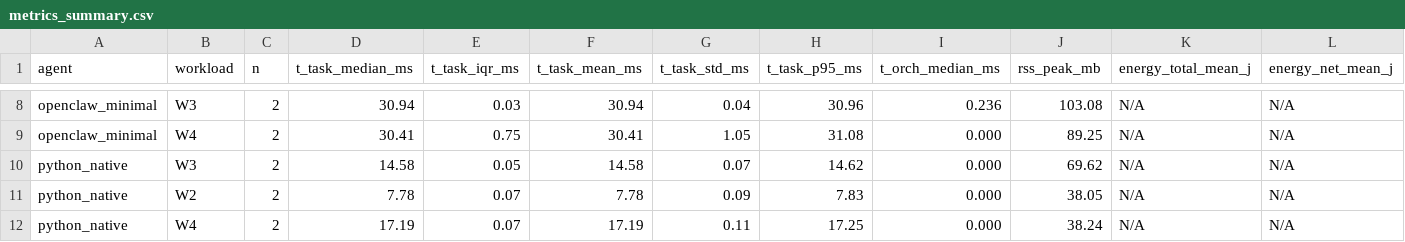
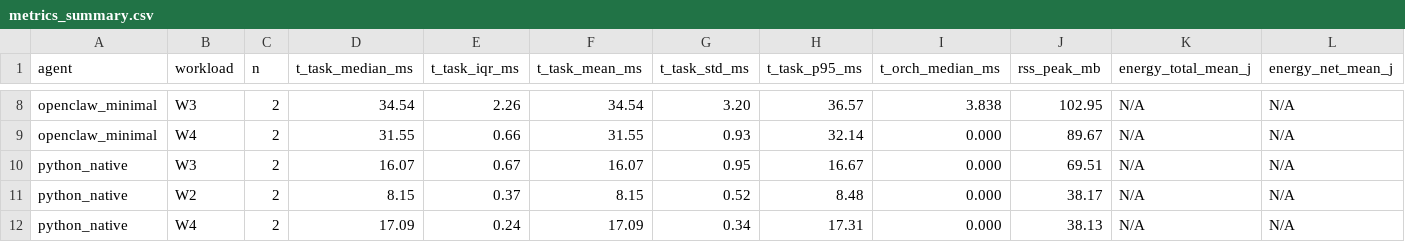
Before and after one commit to drsigma/picoclaw-vs-openclaw-benchmark, a CSV file: results/publication_campaign/tables/metrics_summary.csv, drawn as a sheet; only a part is shown, gaps mark what is left out; the diff covers the shown part only; the diff names each change by its address in the sheet, - before the commit and + after, or states it on an @@ line.

```diff
--- a/results/publication_campaign/tables/metrics_summary.csv
+++ b/results/publication_campaign/tables/metrics_summary.csv
-D8 (t_task_median_ms): 30.94
+D8 (t_task_median_ms): 34.54
-E8 (t_task_iqr_ms): 0.03
+E8 (t_task_iqr_ms): 2.26
-F8 (t_task_mean_ms): 30.94
+F8 (t_task_mean_ms): 34.54
-G8 (t_task_std_ms): 0.04
+G8 (t_task_std_ms): 3.20
-H8 (t_task_p95_ms): 30.96
+H8 (t_task_p95_ms): 36.57
-I8 (t_orch_median_ms): 0.236
+I8 (t_orch_median_ms): 3.838
-J8 (rss_peak_mb): 103.08
+J8 (rss_peak_mb): 102.95
-D9 (t_task_median_ms): 30.41
+D9 (t_task_median_ms): 31.55
-E9 (t_task_iqr_ms): 0.75
+E9 (t_task_iqr_ms): 0.66
-F9 (t_task_mean_ms): 30.41
+F9 (t_task_mean_ms): 31.55
-G9 (t_task_std_ms): 1.05
+G9 (t_task_std_ms): 0.93
-H9 (t_task_p95_ms): 31.08
+H9 (t_task_p95_ms): 32.14
-J9 (rss_peak_mb): 89.25
+J9 (rss_peak_mb): 89.67
-D10 (t_task_median_ms): 14.58
+D10 (t_task_median_ms): 16.07
-E10 (t_task_iqr_ms): 0.05
+E10 (t_task_iqr_ms): 0.67
-F10 (t_task_mean_ms): 14.58
+F10 (t_task_mean_ms): 16.07
-G10 (t_task_std_ms): 0.07
+G10 (t_task_std_ms): 0.95
-H10 (t_task_p95_ms): 14.62
+H10 (t_task_p95_ms): 16.67
-J10 (rss_peak_mb): 69.62
+J10 (rss_peak_mb): 69.51
-D11 (t_task_median_ms): 7.78
+D11 (t_task_median_ms): 8.15
-E11 (t_task_iqr_ms): 0.07
+E11 (t_task_iqr_ms): 0.37
-F11 (t_task_mean_ms): 7.78
+F11 (t_task_mean_ms): 8.15
-G11 (t_task_std_ms): 0.09
+G11 (t_task_std_ms): 0.52
-H11 (t_task_p95_ms): 7.83
+H11 (t_task_p95_ms): 8.48
-J11 (rss_peak_mb): 38.05
+J11 (rss_peak_mb): 38.17
-D12 (t_task_median_ms): 17.19
+D12 (t_task_median_ms): 17.09
-E12 (t_task_iqr_ms): 0.07
+E12 (t_task_iqr_ms): 0.24
-F12 (t_task_mean_ms): 17.19
+F12 (t_task_mean_ms): 17.09
-G12 (t_task_std_ms): 0.11
+G12 (t_task_std_ms): 0.34
-H12 (t_task_p95_ms): 17.25
+H12 (t_task_p95_ms): 17.31
-J12 (rss_peak_mb): 38.24
+J12 (rss_peak_mb): 38.13
```
Also changed, not shown: 87 edited cells elsewhere in this file, 21 other files.
